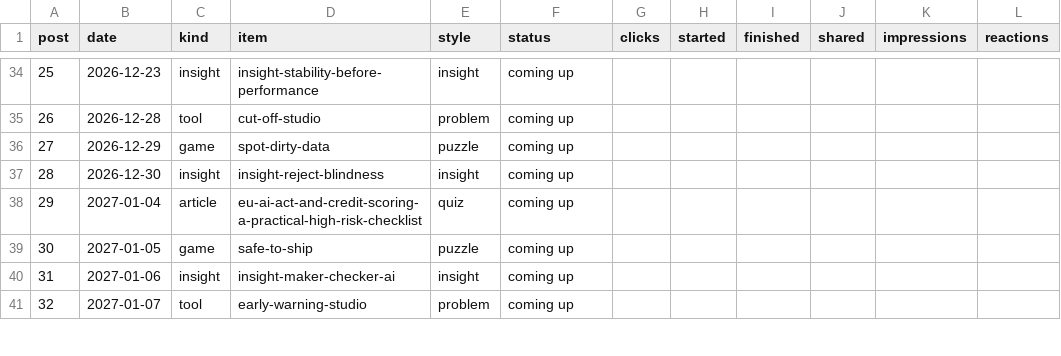
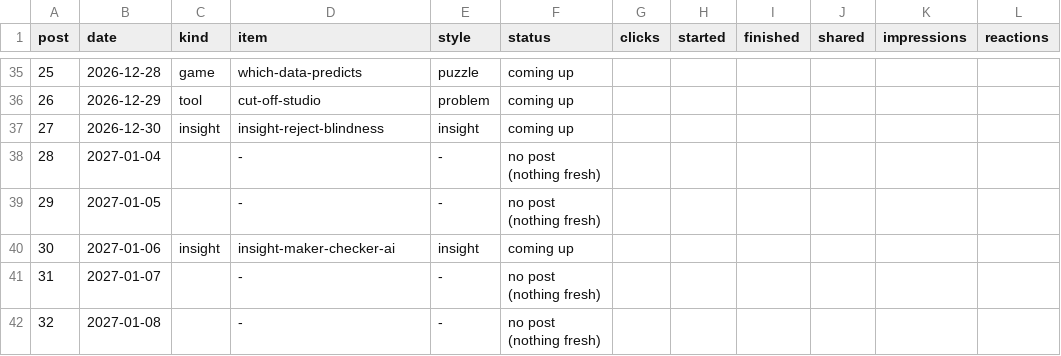
Before and after one commit to aceakant/aceakant.github.io, a CSV file: content/post-tracker.csv, drawn as a sheet; only a part is shown, gaps mark what is left out; addresses are those after the commit; the diff covers the shown part only; the diff names each change by its address in the sheet, - before the commit and + after, or states it on an @@ line.

```diff
--- a/content/post-tracker.csv
+++ b/content/post-tracker.csv
-B35 (date): 2026-12-23
+B35 (date): 2026-12-28
-C35 (kind): insight
+C35 (kind): game
-D35 (item): insight-stability-before-performance
+D35 (item): which-data-predicts
-E35 (style): insight
+E35 (style): puzzle
-B36 (date): 2026-12-28
+B36 (date): 2026-12-29
-B37 (date): 2026-12-29
+B37 (date): 2026-12-30
-C37 (kind): game
+C37 (kind): insight
-D37 (item): spot-dirty-data
+D37 (item): insight-reject-blindness
-E37 (style): puzzle
+E37 (style): insight
-B38 (date): 2026-12-30
+B38 (date): 2027-01-04
-C38 (kind): insight
+C38 (kind): (empty)
-D38 (item): insight-reject-blindness
+D38 (item): -
-E38 (style): insight
+E38 (style): -
-F38:F39 (status): coming up
+F38:F39 (status): no post (nothing fresh)
-B39 (date): 2027-01-04
+B39 (date): 2027-01-05
-C39 (kind): article
+C39 (kind): (empty)
-D39 (item): eu-ai-act-and-credit-scoring-a-practical-high-risk-checklist
+D39 (item): -
-E39 (style): quiz
+E39 (style): -
-B40 (date): 2027-01-05
+B40 (date): 2027-01-06
-C40 (kind): game
+C40 (kind): insight
-D40 (item): safe-to-ship
+D40 (item): insight-maker-checker-ai
-E40 (style): puzzle
+E40 (style): insight
-B41 (date): 2027-01-06
+B41 (date): 2027-01-07
-C41 (kind): insight
+C41 (kind): (empty)
-D41 (item): insight-maker-checker-ai
+D41 (item): -
-E41 (style): insight
+E41 (style): -
-F41:F42 (status): coming up
+F41:F42 (status): no post (nothing fresh)
-B42 (date): 2027-01-07
+B42 (date): 2027-01-08
-C42 (kind): tool
+C42 (kind): (empty)
-D42 (item): early-warning-studio
+D42 (item): -
-E42 (style): problem
+E42 (style): -
```
Also changed, not shown: 1 added row, 1 removed row and 131 edited cells elsewhere in this file, 2 other files.
